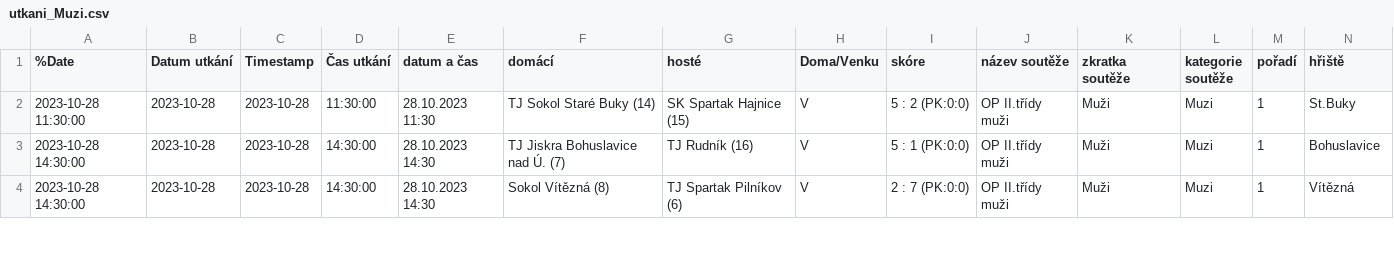
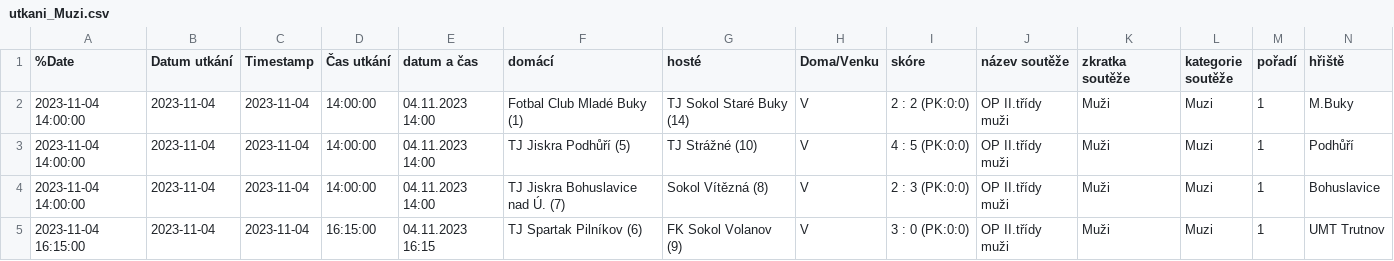
Before and after one commit to MustafaHadzi/bt_matches, a CSV file: utkani_Muzi.csv, drawn as a sheet; only a part is shown; addresses are those after the commit; rows hold the shown columns only; the diff covers the shown part only; the diff names each change by its address in the sheet, - before the commit and + after, or states it on an @@ line.

Commit message:
Committing file utkani_Muzi.csv

```diff
--- a/utkani_Muzi.csv
+++ b/utkani_Muzi.csv
-A2 (%Date): 2023-10-28 11:30:00
+A2 (%Date): 2023-11-04 14:00:00
-B2 (Datum utkání): 2023-10-28
+B2 (Datum utkání): 2023-11-04
-C2 (Timestamp): 2023-10-28
+C2 (Timestamp): 2023-11-04
-D2 (Čas utkání): 11:30:00
+D2 (Čas utkání): 14:00:00
-E2 (datum a čas): 28.10.2023 11:30
+E2 (datum a čas): 04.11.2023 14:00
-F2 (domácí): TJ Sokol Staré Buky (14)
+F2 (domácí): Fotbal Club Mladé Buky (1)
-G2 (hosté): SK Spartak Hajnice (15)
+G2 (hosté): TJ Sokol Staré Buky (14)
-I2 (skóre): 5 : 2 (PK:0:0)
+I2 (skóre): 2 : 2 (PK:0:0)
-N2 (hřiště): St.Buky
+N2 (hřiště): M.Buky
+row 3: 2023-11-04 14:00:00 | 2023-11-04 | 2023-11-04 | 14:00:00 | 04.11.2023 14:00 | TJ Jiskra Podhůří (5) | TJ Strážné (10) | V | 4 : 5 (PK:0:0) | OP II.třídy muži | Muži | Muzi | 1 | Podhůří
-A4 (%Date): 2023-10-28 14:30:00
+A4 (%Date): 2023-11-04 14:00:00
-B4:B5 (Datum utkání): 2023-10-28
+B4:B5 (Datum utkání): 2023-11-04
-C4:C5 (Timestamp): 2023-10-28
+C4:C5 (Timestamp): 2023-11-04
-D4 (Čas utkání): 14:30:00
+D4 (Čas utkání): 14:00:00
-E4 (datum a čas): 28.10.2023 14:30
+E4 (datum a čas): 04.11.2023 14:00
-G4 (hosté): TJ Rudník (16)
+G4 (hosté): Sokol Vítězná (8)
-I4 (skóre): 5 : 1 (PK:0:0)
+I4 (skóre): 2 : 3 (PK:0:0)
-A5 (%Date): 2023-10-28 14:30:00
+A5 (%Date): 2023-11-04 16:15:00
-D5 (Čas utkání): 14:30:00
+D5 (Čas utkání): 16:15:00
-E5 (datum a čas): 28.10.2023 14:30
+E5 (datum a čas): 04.11.2023 16:15
-F5 (domácí): Sokol Vítězná (8)
+F5 (domácí): TJ Spartak Pilníkov (6)
-G5 (hosté): TJ Spartak Pilníkov (6)
+G5 (hosté): FK Sokol Volanov (9)
-I5 (skóre): 2 : 7 (PK:0:0)
+I5 (skóre): 3 : 0 (PK:0:0)
-N5 (hřiště): Vítězná
+N5 (hřiště): UMT Trutnov
```
Also changed, not shown: 1 added row, 2 removed rows and 27 edited cells elsewhere in this file.
